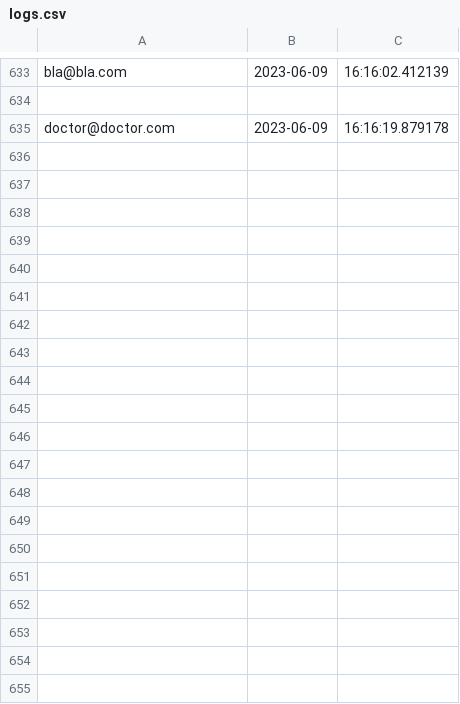
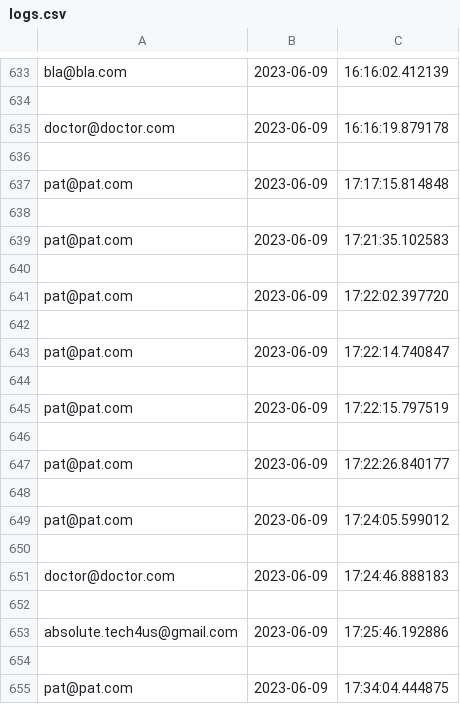
Before and after one commit to pran4455/Clinic-management-system, a CSV file: myproj/logs.csv, drawn as a sheet; only a part is shown, gaps mark what is left out; the diff covers the shown part only; the diff names each change by its address in the sheet, - before the commit and + after, or states it on an @@ line.

```diff
--- a/myproj/logs.csv
+++ b/myproj/logs.csv
+row 636: (empty)
+row 637: pat@pat.com | 2023-06-09 | 17:17:15.814848
+row 638: (empty)
+row 639: pat@pat.com | 2023-06-09 | 17:21:35.102583
+row 640: (empty)
+row 641: pat@pat.com | 2023-06-09 | 17:22:02.397720
+row 642: (empty)
+row 643: pat@pat.com | 2023-06-09 | 17:22:14.740847
+row 644: (empty)
+row 645: pat@pat.com | 2023-06-09 | 17:22:15.797519
+row 646: (empty)
+row 647: pat@pat.com | 2023-06-09 | 17:22:26.840177
+row 648: (empty)
+row 649: pat@pat.com | 2023-06-09 | 17:24:05.599012
+row 650: (empty)
+row 651: doctor@doctor.com | 2023-06-09 | 17:24:46.888183
+row 652: (empty)
+row 653: absolute.tech4us@gmail.com | 2023-06-09 | 17:25:46.192886
+row 654: (empty)
+row 655: pat@pat.com | 2023-06-09 | 17:34:04.444875
```
Also changed, not shown: 40 added rows elsewhere in this file, myproj/myapp/csv/blabla.csv, myproj/patients.csv, 8 other files.
